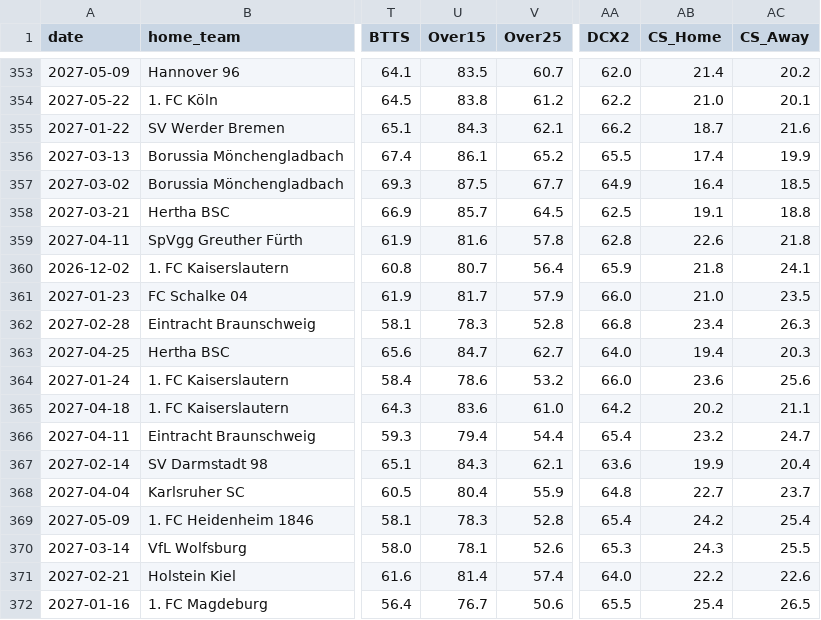
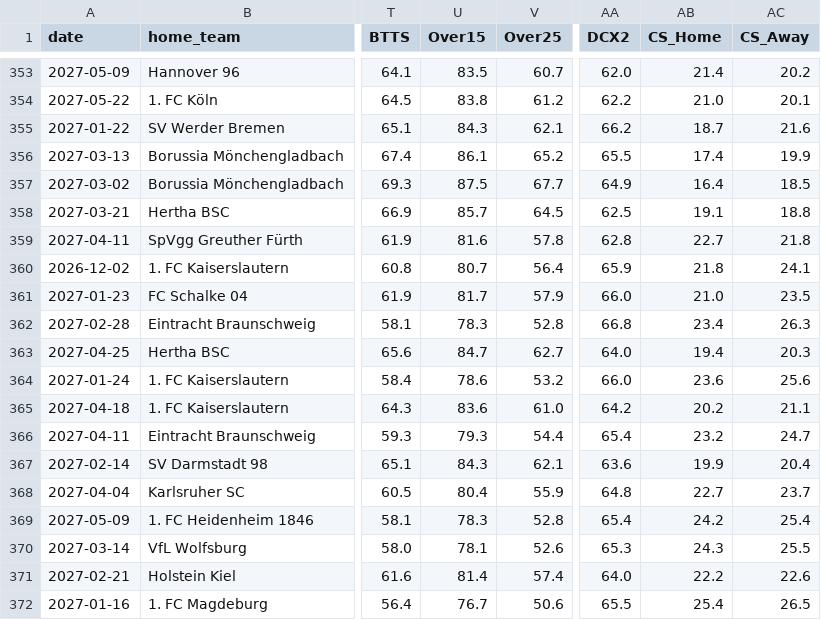
Before and after one commit to mahmoud822822/sigma, a CSV file: data/sigma_bulk_predictions.csv, drawn as a sheet; only a part is shown, gaps mark what is left out; the diff covers the shown part only; the diff names each change by its address in the sheet, - before the commit and + after, or states it on an @@ line.

```diff
--- a/data/sigma_bulk_predictions.csv
+++ b/data/sigma_bulk_predictions.csv
-AB359 (CS_Home): 22.6
+AB359 (CS_Home): 22.7
-U366 (Over15): 79.4
+U366 (Over15): 79.3
```
Also changed, not shown: 20 edited cells elsewhere in this file, data/sigma_bulk_predictions_v44.csv, data/sigma_passed_unverified.csv, 7 other files.
